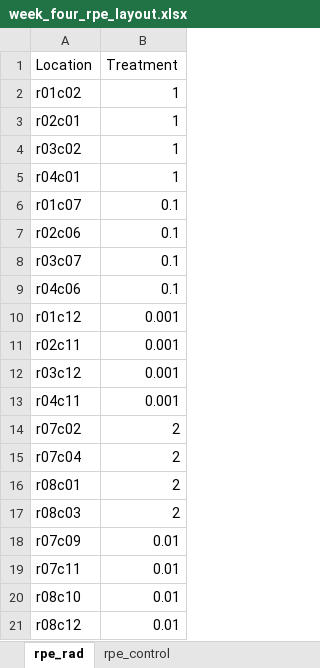
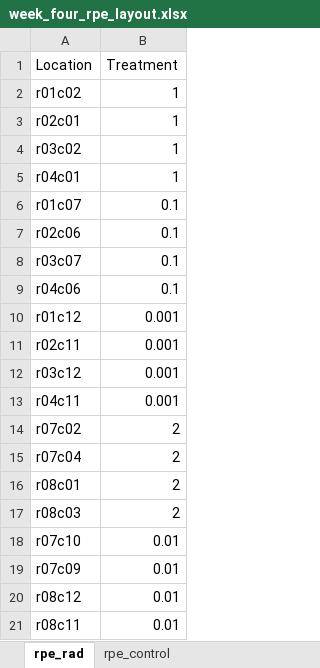
Before and after one commit to abestroka/JUMP_vision_model, an Excel workbook: rad_pipeline/week_four_rpe_layout.xlsx, sheet rpe_rad, drawn as a sheet; values as stored, in another font and other column widths than the file's, no borders; charts and pictures not drawn; removed rows and columns are numbered as before the commit, all else as after; the diff names each change by its address in the sheet, - before the commit and + after, or states it on an @@ line.

Commit message:
week four rad

```diff
--- a/rad_pipeline/week_four_rpe_layout.xlsx (sheet rpe_rad)
+++ b/rad_pipeline/week_four_rpe_layout.xlsx (sheet rpe_rad)
+row 18: r07c10 | 0.01
-row 19: r07c11 | 0.01
-row 20: r08c10 | 0.01
+row 21: r08c11 | 0.01
```
Also changed, not shown: 1 other file.
